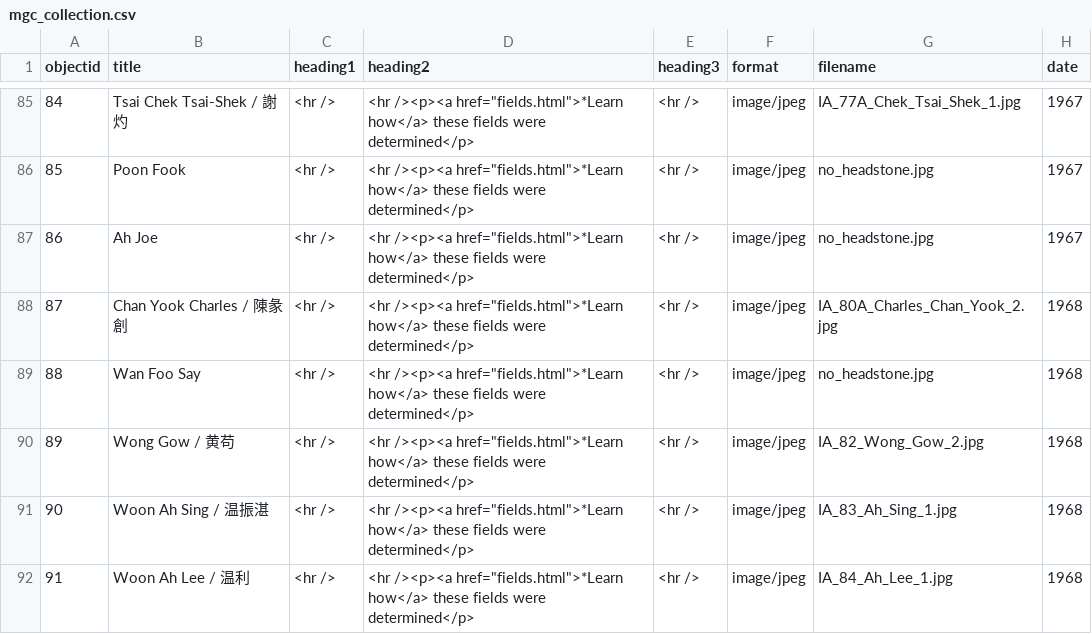
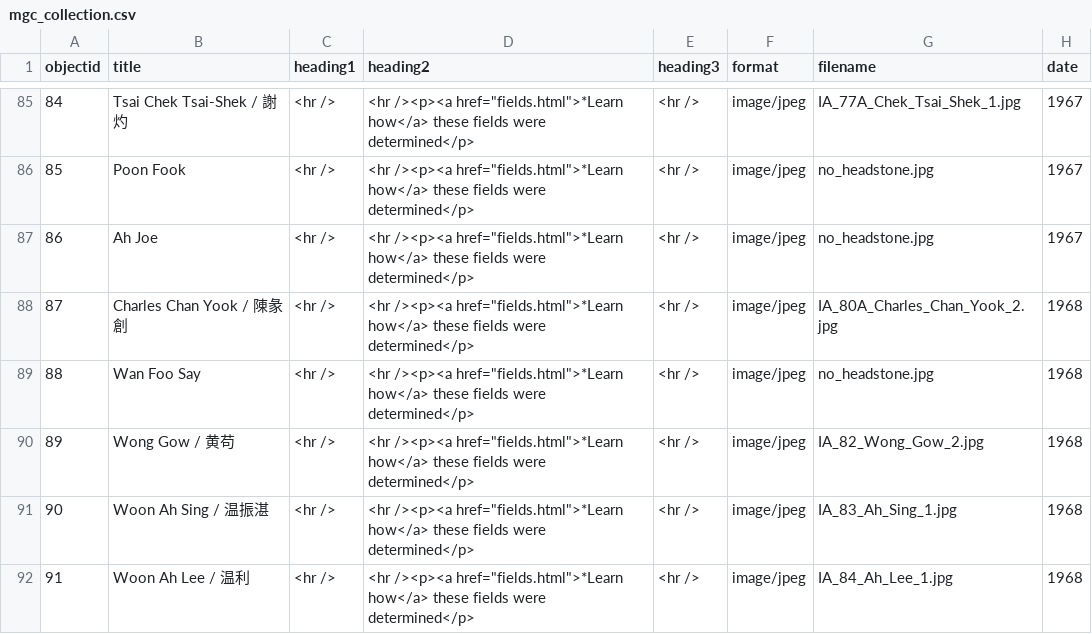
Before and after one commit to cafhov/chinesegraves, a CSV file: _data/mgc_collection.csv, drawn as a sheet; only a part is shown, gaps mark what is left out; the diff covers the shown part only; the diff names each change by its address in the sheet, - before the commit and + after, or states it on an @@ line.

```diff
--- a/_data/mgc_collection.csv
+++ b/_data/mgc_collection.csv
-B88 (title): Chan Yook Charles / 陳彖創
+B88 (title): Charles Chan Yook / 陳彖創
```
Also changed, not shown: 23 edited cells elsewhere in this file.
